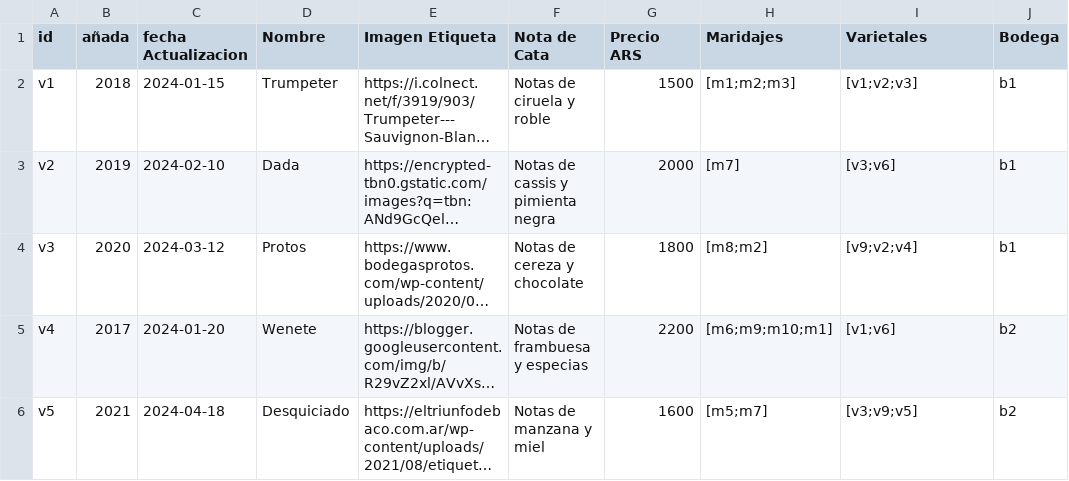
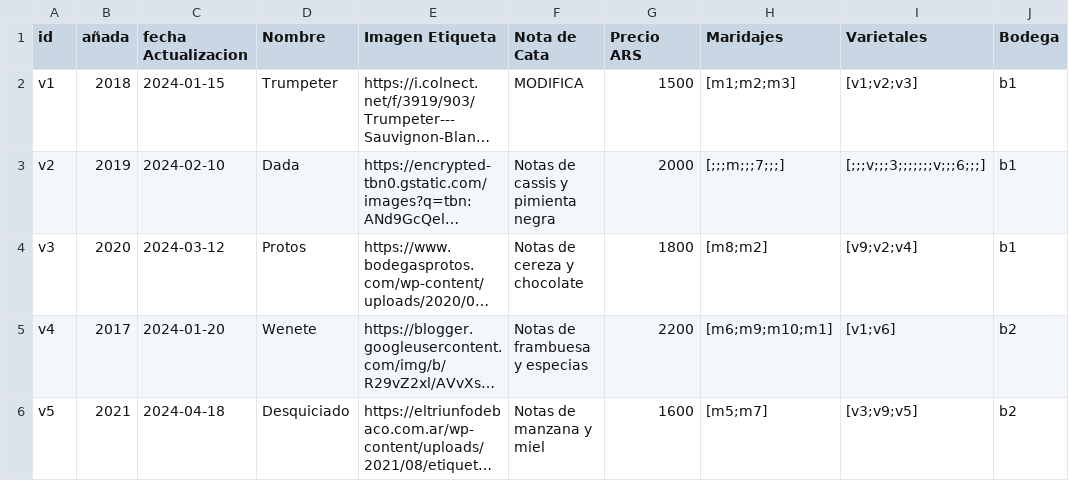
Before and after one commit to FranciscoSaggiorato1/ppai_bonvino, a CSV file: Modelo/data/vino.csv, drawn as a sheet; only a part is shown; long unchanged cells end in …; the diff names each change by its address in the sheet, - before the commit and + after, or states it on an @@ line.

Commit message:
modificaCSV

```diff
--- a/Modelo/data/vino.csv
+++ b/Modelo/data/vino.csv
-F2 (Nota de Cata): Notas de ciruela y roble
+F2 (Nota de Cata): MODIFICA
-H3 (Maridajes): [m7]
+H3 (Maridajes): [;;;m;;;7;;;]
-I3 (Varietales): [v3;v6]
+I3 (Varietales): [;;;v;;;3;;;;;;;v;;;6;;;]
```
Also changed, not shown: 7 other files.
